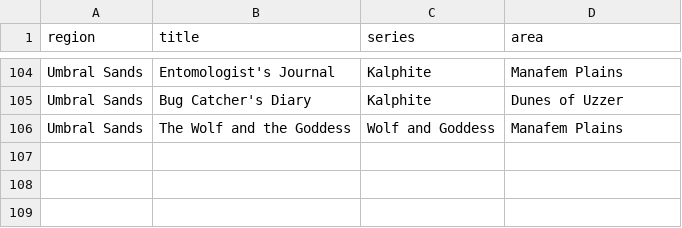
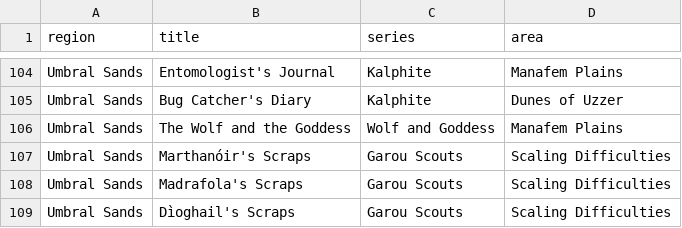
Before and after one commit to FrederikStenbergPedersen/dragonwilds-completionist, a TSV file: tools/wiki_lore.tsv, drawn as a sheet; only a part is shown, gaps mark what is left out; the diff names each change by its address in the sheet, - before the commit and + after, or states it on an @@ line.

```diff
--- a/tools/wiki_lore.tsv
+++ b/tools/wiki_lore.tsv
+row 107: Umbral Sands | Marthanóir's Scraps | Garou Scouts | Scaling Difficulties
+row 108: Umbral Sands | Madrafola's Scraps | Garou Scouts | Scaling Difficulties
+row 109: Umbral Sands | Dìoghail's Scraps | Garou Scouts | Scaling Difficulties
```
Also changed, not shown: 6 other files.
